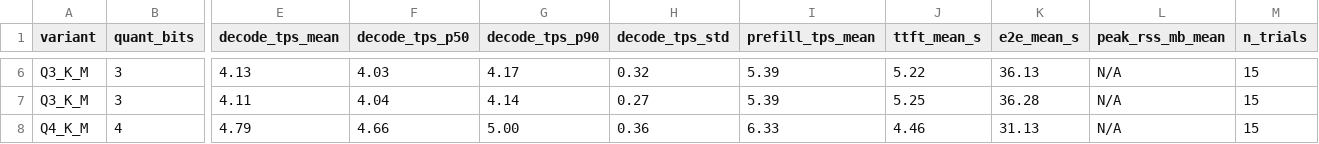
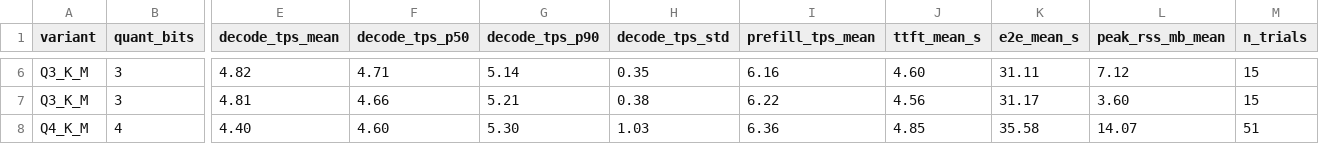
Before and after one commit to KrisDcosta/edge-llm-bench, a CSV file: figures/summary_table.csv, drawn as a sheet; only a part is shown, gaps mark what is left out; the diff covers the shown part only; the diff names each change by its address in the sheet, - before the commit and + after, or states it on an @@ line.

```diff
--- a/figures/summary_table.csv
+++ b/figures/summary_table.csv
-E6 (decode_tps_mean): 4.13
+E6 (decode_tps_mean): 4.82
-F6 (decode_tps_p50): 4.03
+F6 (decode_tps_p50): 4.71
-G6 (decode_tps_p90): 4.17
+G6 (decode_tps_p90): 5.14
-H6 (decode_tps_std): 0.32
+H6 (decode_tps_std): 0.35
-I6 (prefill_tps_mean): 5.39
+I6 (prefill_tps_mean): 6.16
-J6 (ttft_mean_s): 5.22
+J6 (ttft_mean_s): 4.60
-K6 (e2e_mean_s): 36.13
+K6 (e2e_mean_s): 31.11
-L6 (peak_rss_mb_mean): N/A
+L6 (peak_rss_mb_mean): 7.12
-E7 (decode_tps_mean): 4.11
+E7 (decode_tps_mean): 4.81
-F7 (decode_tps_p50): 4.04
+F7 (decode_tps_p50): 4.66
-G7 (decode_tps_p90): 4.14
+G7 (decode_tps_p90): 5.21
-H7 (decode_tps_std): 0.27
+H7 (decode_tps_std): 0.38
-I7 (prefill_tps_mean): 5.39
+I7 (prefill_tps_mean): 6.22
-J7 (ttft_mean_s): 5.25
+J7 (ttft_mean_s): 4.56
-K7 (e2e_mean_s): 36.28
+K7 (e2e_mean_s): 31.17
-L7 (peak_rss_mb_mean): N/A
+L7 (peak_rss_mb_mean): 3.60
-E8 (decode_tps_mean): 4.79
+E8 (decode_tps_mean): 4.40
-F8 (decode_tps_p50): 4.66
+F8 (decode_tps_p50): 4.60
-G8 (decode_tps_p90): 5.00
+G8 (decode_tps_p90): 5.30
-H8 (decode_tps_std): 0.36
+H8 (decode_tps_std): 1.03
-I8 (prefill_tps_mean): 6.33
+I8 (prefill_tps_mean): 6.36
-J8 (ttft_mean_s): 4.46
+J8 (ttft_mean_s): 4.85
-K8 (e2e_mean_s): 31.13
+K8 (e2e_mean_s): 35.58
-L8 (peak_rss_mb_mean): N/A
+L8 (peak_rss_mb_mean): 14.07
-M8 (n_trials): 15
+M8 (n_trials): 51
```
Also changed, not shown: 1 added row and 100 edited cells elsewhere in this file, 13 other files.
